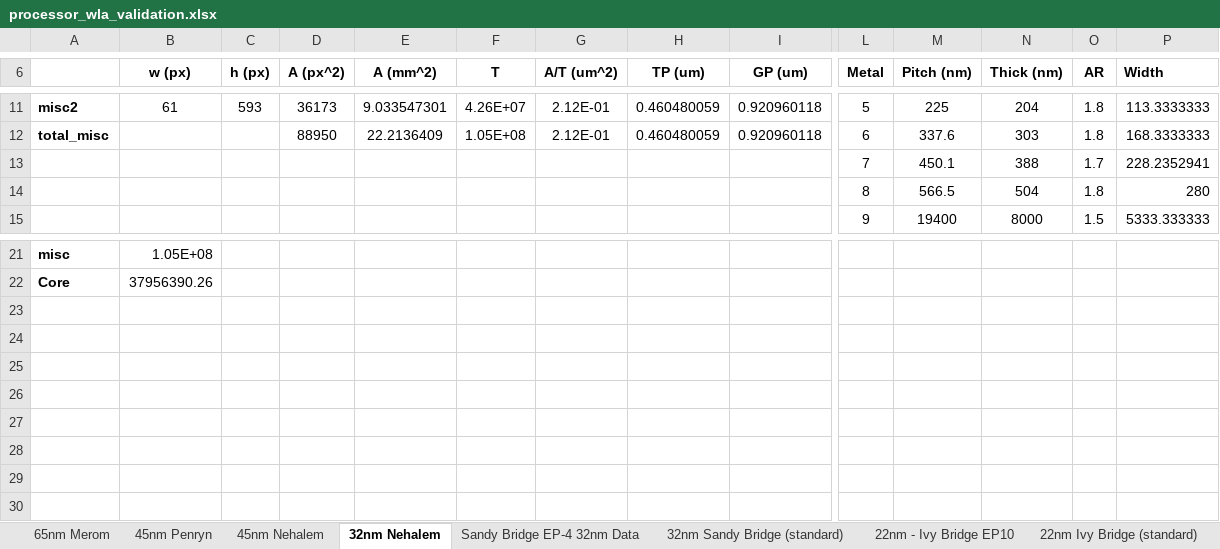
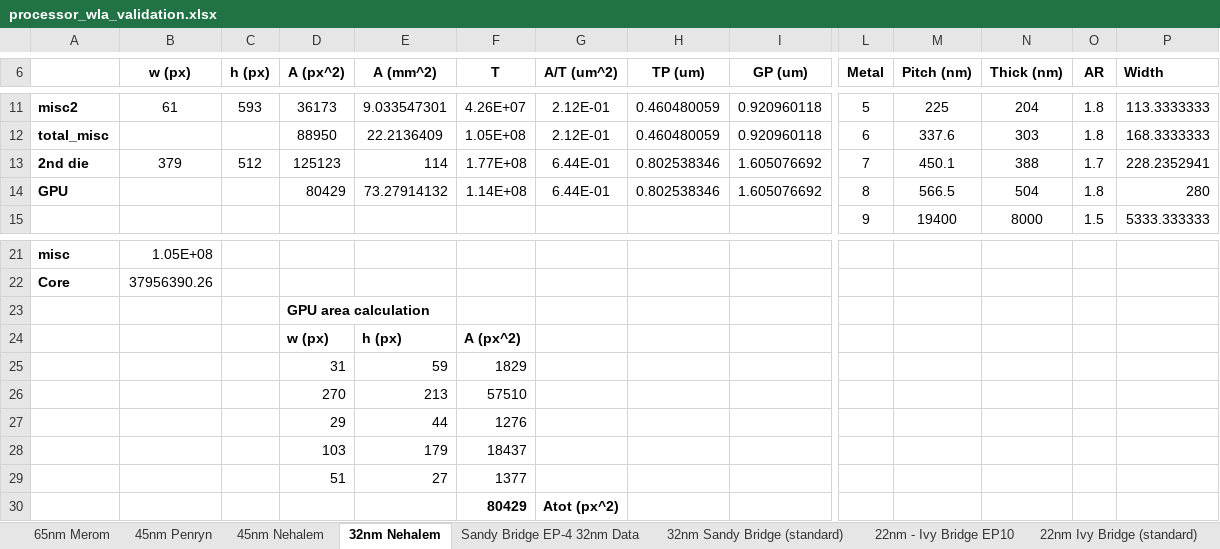
Before and after one commit to wwahby/VirtualPlatform3D, an Excel workbook: data/processor_wla_validation.xlsx, sheet 32nm Nehalem, drawn as a sheet; only a part is shown, gaps mark what is left out; values as stored, in another font and other column widths than the file's, no borders; removed rows and columns are numbered as before the commit, all else as after; rows hold the shown columns only; the diff names each change by its address in the sheet, - before the commit and + after, or states it on an @@ line.

```diff
--- a/data/processor_wla_validation.xlsx (sheet 32nm Nehalem)
+++ b/data/processor_wla_validation.xlsx (sheet 32nm Nehalem)
-row 13:  |  |  |  |  |  |  |  |  | 7 | 450.1 | 388 | 1.7 | 228.2352941
-row 14:  |  |  |  |  |  |  |  |  | 8 | 566.5 | 504 | 1.8 | 280
+row 13: 2nd die | 379 | 512 | 125123 | 114 | 1.77E+08 | 6.44E-01 | 0.802538346 | 1.605076692 | 7 | 450.1 | 388 | 1.7 | 228.2352941
+row 14: GPU |  |  | 80429 | 73.27914132 | 1.14E+08 | 6.44E-01 | 0.802538346 | 1.605076692 | 8 | 566.5 | 504 | 1.8 | 280
+row 23:  |  |  | GPU area calculation
+row 24:  |  |  | w (px) | h (px) | A (px^2)
+row 25:  |  |  | 31 | 59 | 1829
+row 26:  |  |  | 270 | 213 | 57510
+row 27:  |  |  | 29 | 44 | 1276
+row 28:  |  |  | 103 | 179 | 18437
+row 29:  |  |  | 51 | 27 | 1377
+row 30:  |  |  |  |  | 80429 | Atot (px^2)
```
Also changed, not shown: charts or pictures, 2 other files.
